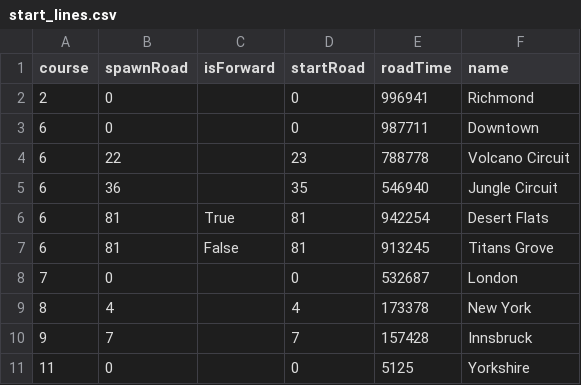
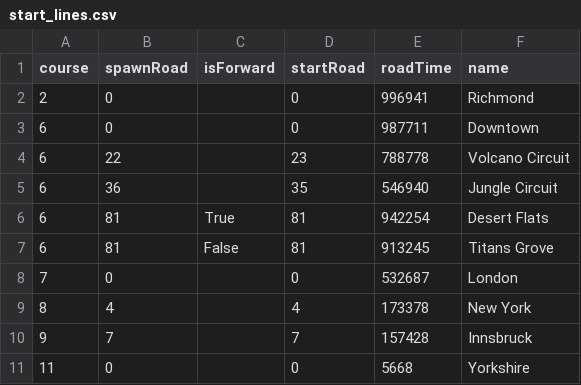
Before and after one commit to ImMrAwsome/zwift-offline, a CSV file: start_lines.csv, drawn as a sheet.

Commit message:
Update start_lines.csv

```diff
--- a/start_lines.csv
+++ b/start_lines.csv
@@ -10,2 +10,2 @@ course,spawnRoad,isForward,startRoad,roadTime,name
 9,7,,7,157428,Innsbruck
-11,0,,0,5125,Yorkshire
+11,0,,0,5668,Yorkshire
```
